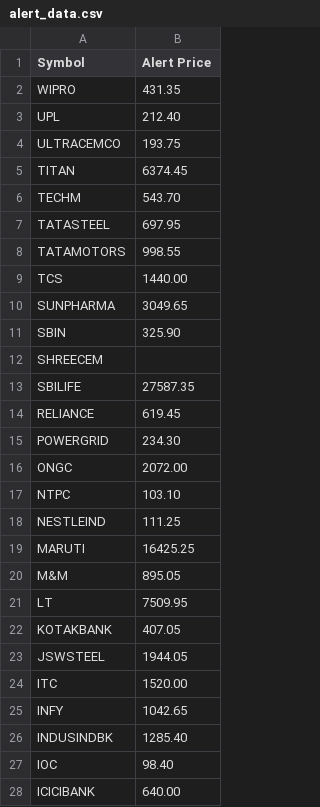
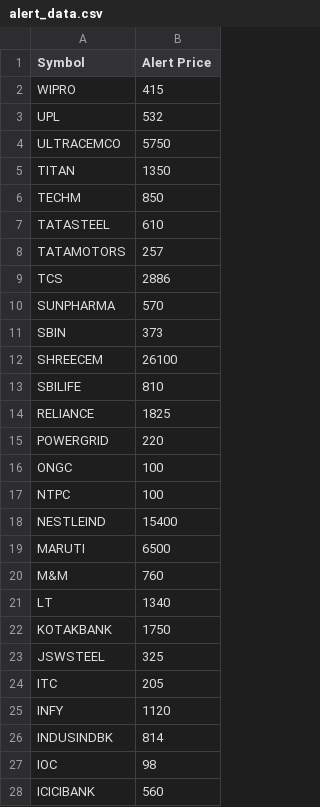
Before and after one commit to luckyIITR/alert, a CSV file: alert_data.csv, drawn as a sheet; only a part is shown; the diff covers the shown part only.

```diff
--- a/alert_data.csv
+++ b/alert_data.csv
@@ -1,28 +1,28 @@
 Symbol,Alert Price
-WIPRO,431.35
-UPL,212.40
-ULTRACEMCO,193.75
-TITAN,6374.45
-TECHM,543.70
-TATASTEEL,697.95
-TATAMOTORS,998.55
-TCS,1440.00
-SUNPHARMA,3049.65
-SBIN,325.90
-SHREECEM,
-SBILIFE,27587.35
-RELIANCE,619.45
-POWERGRID,234.30
-ONGC,2072.00
-NTPC,103.10
-NESTLEIND,111.25
-MARUTI,16425.25
-M&M,895.05
-LT,7509.95
-KOTAKBANK,407.05
-JSWSTEEL,1944.05
-ITC,1520.00
-INFY,1042.65
-INDUSINDBK,1285.40
-IOC,98.40
-ICICIBANK,640.00
+WIPRO,415
+UPL,532
+ULTRACEMCO,5750
+TITAN,1350
+TECHM,850
+TATASTEEL,610
+TATAMOTORS,257
+TCS,2886
+SUNPHARMA,570
+SBIN,373
+SHREECEM,26100
+SBILIFE,810
+RELIANCE,1825
+POWERGRID,220
+ONGC,100
+NTPC,100
+NESTLEIND,15400
+MARUTI,6500
+M&M,760
+LT,1340
+KOTAKBANK,1750
+JSWSTEEL,325
+ITC,205
+INFY,1120
+INDUSINDBK,814
+IOC,98
+ICICIBANK,560
```
Also changed, not shown: 23 edited cells elsewhere in this file, 2 other files.
